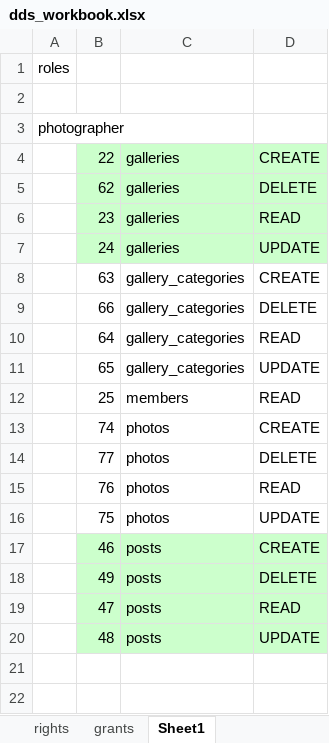
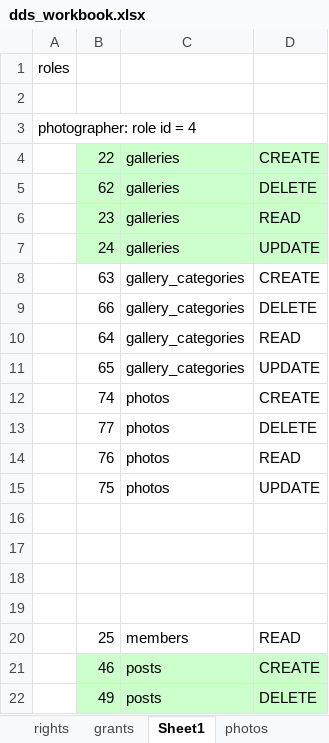
Before and after one commit to polarbeardesign/dds_app, an Excel workbook: doc/dds_workbook.xlsx, sheet Sheet1, drawn as a sheet; only a part is shown; the shorter side is filled out with more unchanged rows; values as stored, in another font and other column widths than the file's, no borders; the diff names each change by its address in the sheet, - before the commit and + after, or states it on an @@ line.

Commit message:
updated edit photos screen

```diff
--- a/doc/dds_workbook.xlsx (sheet Sheet1)
+++ b/doc/dds_workbook.xlsx (sheet Sheet1)
+sheet tab: photos
-A3: photographer
+A3: photographer: role id = 4
+row 16: (empty)
+row 17: (empty)
+row 18: (empty)
+row 19: (empty)
@@ row 12 moved to row 20: 25 @@
```
Also changed, not shown: 7 other files.
